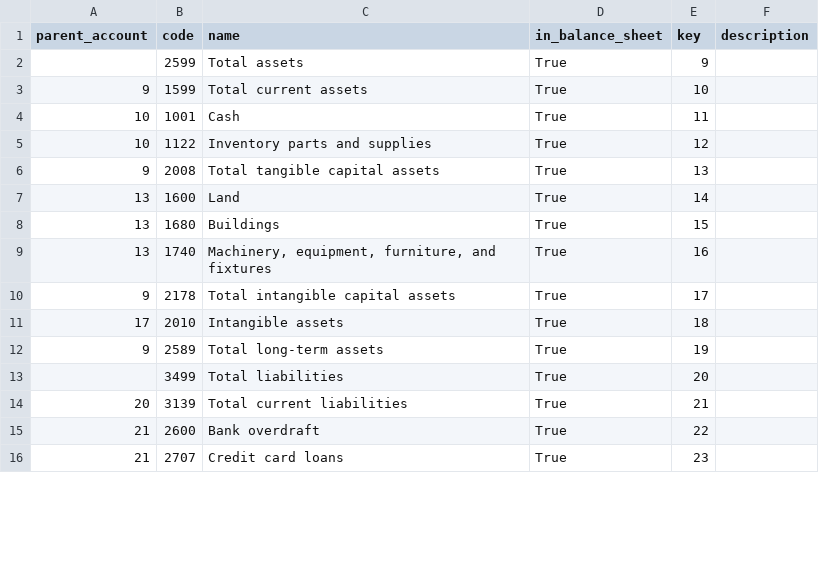
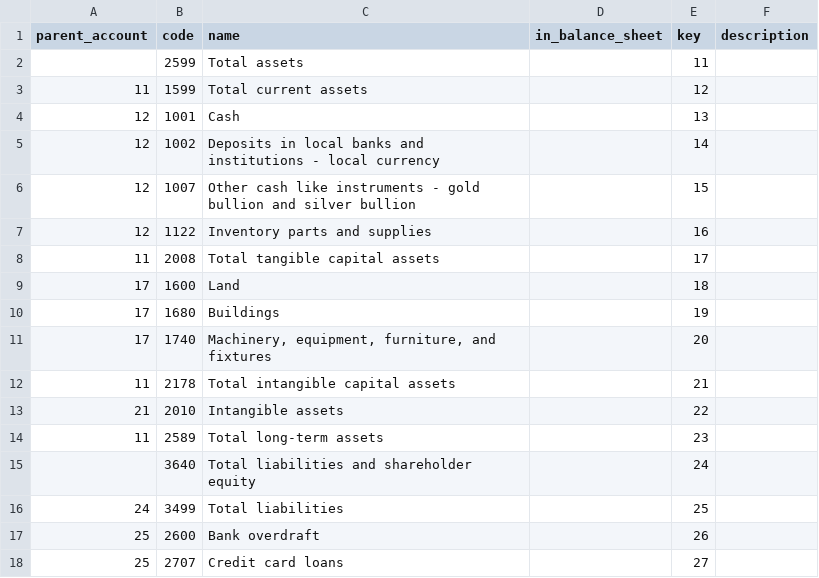
Before and after one commit to alexamici/thinkfar, a CSV file: data/AccountDefinition.csv, drawn as a sheet; only a part is shown; the diff covers the shown part only.

Commit message:
new: add default revenue account to assets new: print positive values for all accounts (including liabilities and revenue) new: implement yearly_revenue concept

```diff
--- a/data/AccountDefinition.csv
+++ b/data/AccountDefinition.csv
@@ -1,16 +1,18 @@
 parent_account,code,name,in_balance_sheet,key,description
-,2599,Total assets,True,9,
-9,1599,Total current assets,True,10,
-10,1001,Cash,True,11,
-10,1122,Inventory parts and supplies,True,12,
-9,2008,Total tangible capital assets,True,13,
-13,1600,Land,True,14,
-13,1680,Buildings,True,15,
-13,1740,"Machinery, equipment, furniture, and fixtures",True,16,
-9,2178,Total intangible capital assets,True,17,
-17,2010,Intangible assets,True,18,
-9,2589,Total long-term assets,True,19,
-,3499,Total liabilities,True,20,
-20,3139,Total current liabilities,True,21,
-21,2600,Bank overdraft,True,22,
-21,2707,Credit card loans,True,23,
+,2599,Total assets,,11,
+11,1599,Total current assets,,12,
+12,1001,Cash,,13,
+12,1002,Deposits in local banks and institutions - local currency,,14,
+12,1007,Other cash like instruments - gold bullion and silver bullion,,15,
+12,1122,Inventory parts and supplies,,16,
+11,2008,Total tangible capital assets,,17,
+17,1600,Land,,18,
+17,1680,Buildings,,19,
+17,1740,"Machinery, equipment, furniture, and fixtures",,20,
+11,2178,Total intangible capital assets,,21,
+21,2010,Intangible assets,,22,
+11,2589,Total long-term assets,,23,
+,3640,Total liabilities and shareholder equity,,24,
+24,3499,Total liabilities,,25,
+25,2600,Bank overdraft,,26,
+25,2707,Credit card loans,,27,
```
Also changed, not shown: 11 added rows, 1 removed row and 10 edited cells elsewhere in this file, 5 other files.
